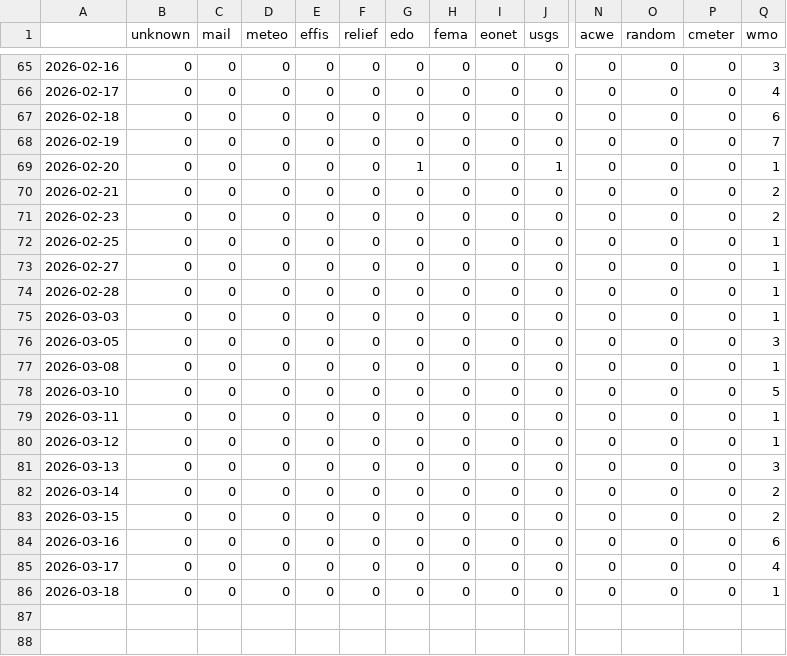
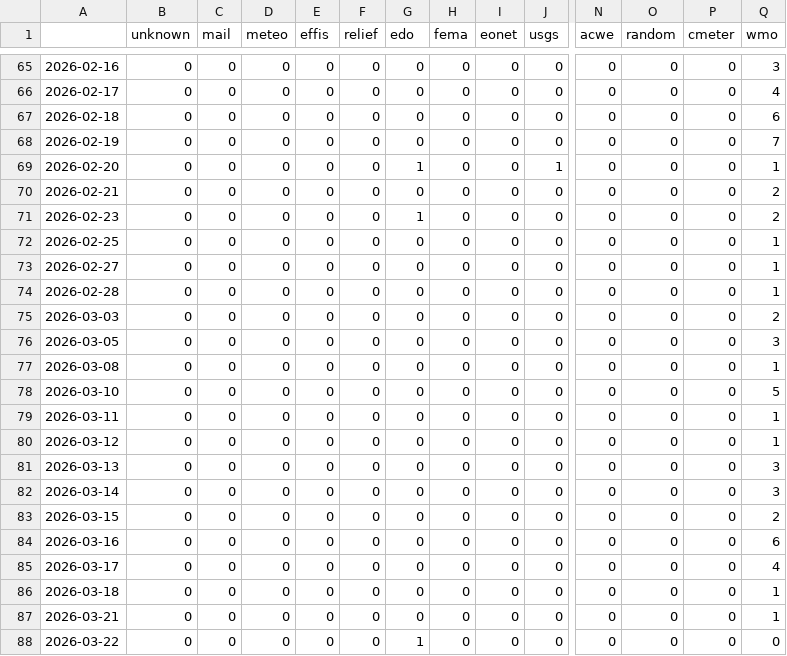
Before and after one commit to annajungfleischnews/italianExtremes, a CSV file: csv/feeds_date.csv, drawn as a sheet; only a part is shown, gaps mark what is left out; rows hold the shown columns only; the diff names each change by its address in the sheet, - before the commit and + after, or states it on an @@ line.

```diff
--- a/csv/feeds_date.csv
+++ b/csv/feeds_date.csv
-G71 (edo): 0
+G71 (edo): 1
-Q75 (wmo): 1
+Q75 (wmo): 2
-Q82 (wmo): 2
+Q82 (wmo): 3
+row 87: 2026-03-21 | 0 | 0 | 0 | 0 | 0 | 0 | 0 | 0 | 0 | 0 | 0 | 0 | 1
+row 88: 2026-03-22 | 0 | 0 | 0 | 0 | 0 | 1 | 0 | 0 | 0 | 0 | 0 | 0 | 0
```
Also changed, not shown: csv/extremes_date.csv, 9 other files.
